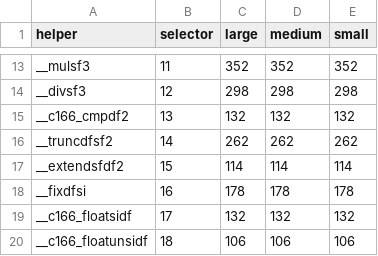
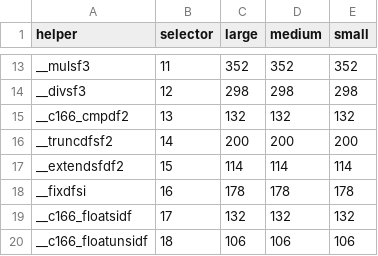
Before and after one commit to siemens-mobile-hacks/llvm-c166-tests, a TSV file: size/runtime-closures.tsv, drawn as a sheet; only a part is shown, gaps mark what is left out.

```diff
--- a/size/runtime-closures.tsv
+++ b/size/runtime-closures.tsv
@@ -15,3 +15,3 @@ __divsf3	12	298	298	298
 __c166_cmpdf2	13	132	132	132
-__truncdfsf2	14	262	262	262
+__truncdfsf2	14	200	200	200
 __extendsfdf2	15	114	114	114
```
Also changed, not shown: 9 other files.
